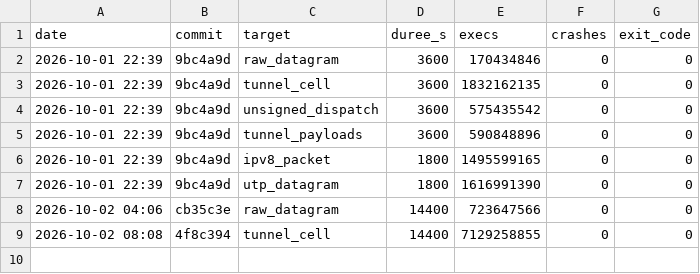
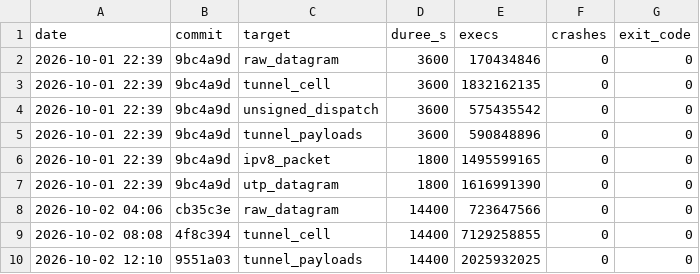
Before and after one commit to laurentgeynet-ux/OnionBit, a CSV file: docs/security/fuzz_journal.csv, drawn as a sheet.

```diff
--- a/docs/security/fuzz_journal.csv
+++ b/docs/security/fuzz_journal.csv
@@ -9 +9,2 @@
 2026-10-02 08:08,4f8c394,tunnel_cell,14400,7129258855,0,0
+2026-10-02 12:10,9551a03,tunnel_payloads,14400,2025932025,0,0
```
Also changed, not shown: 32 other files.
